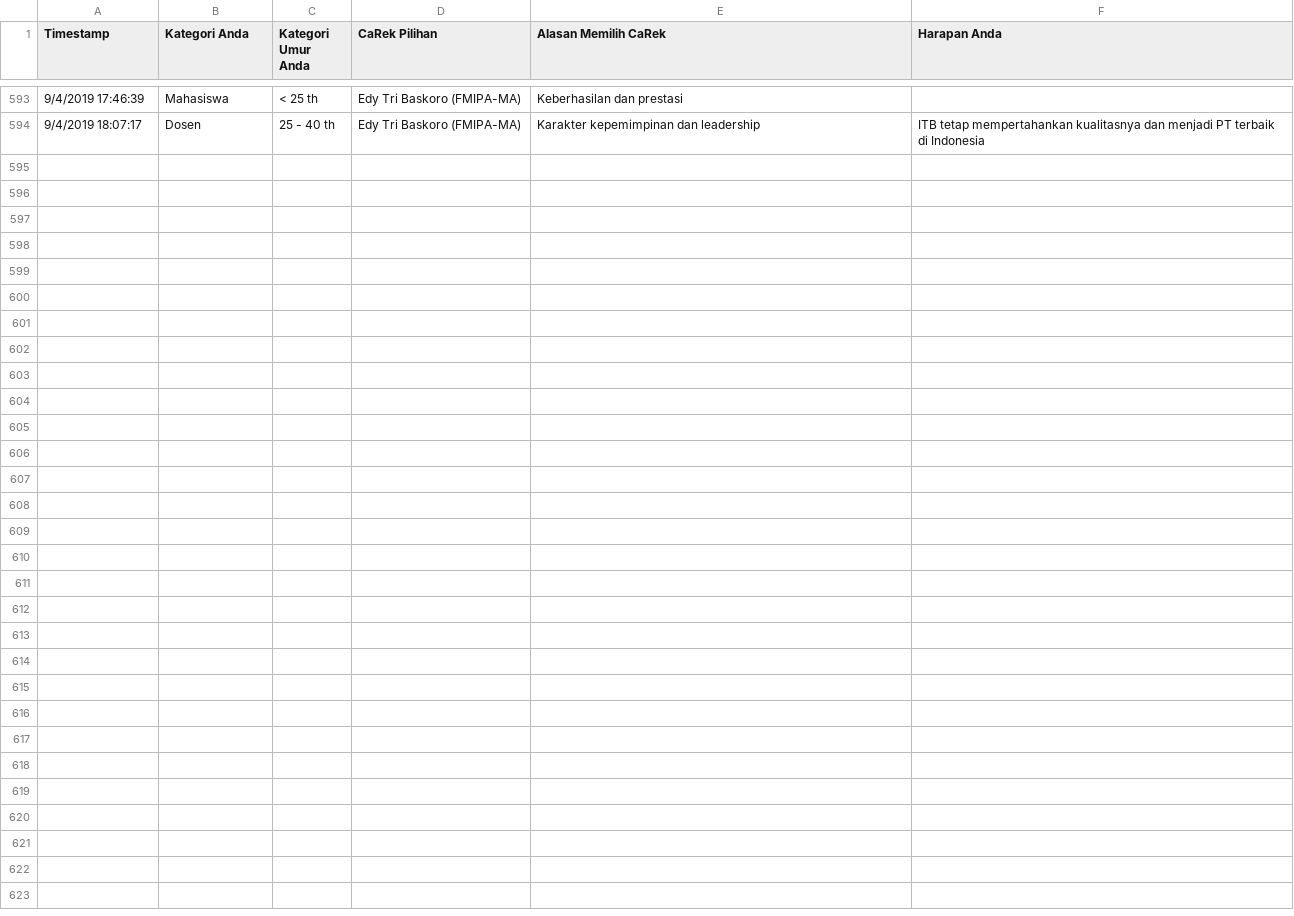
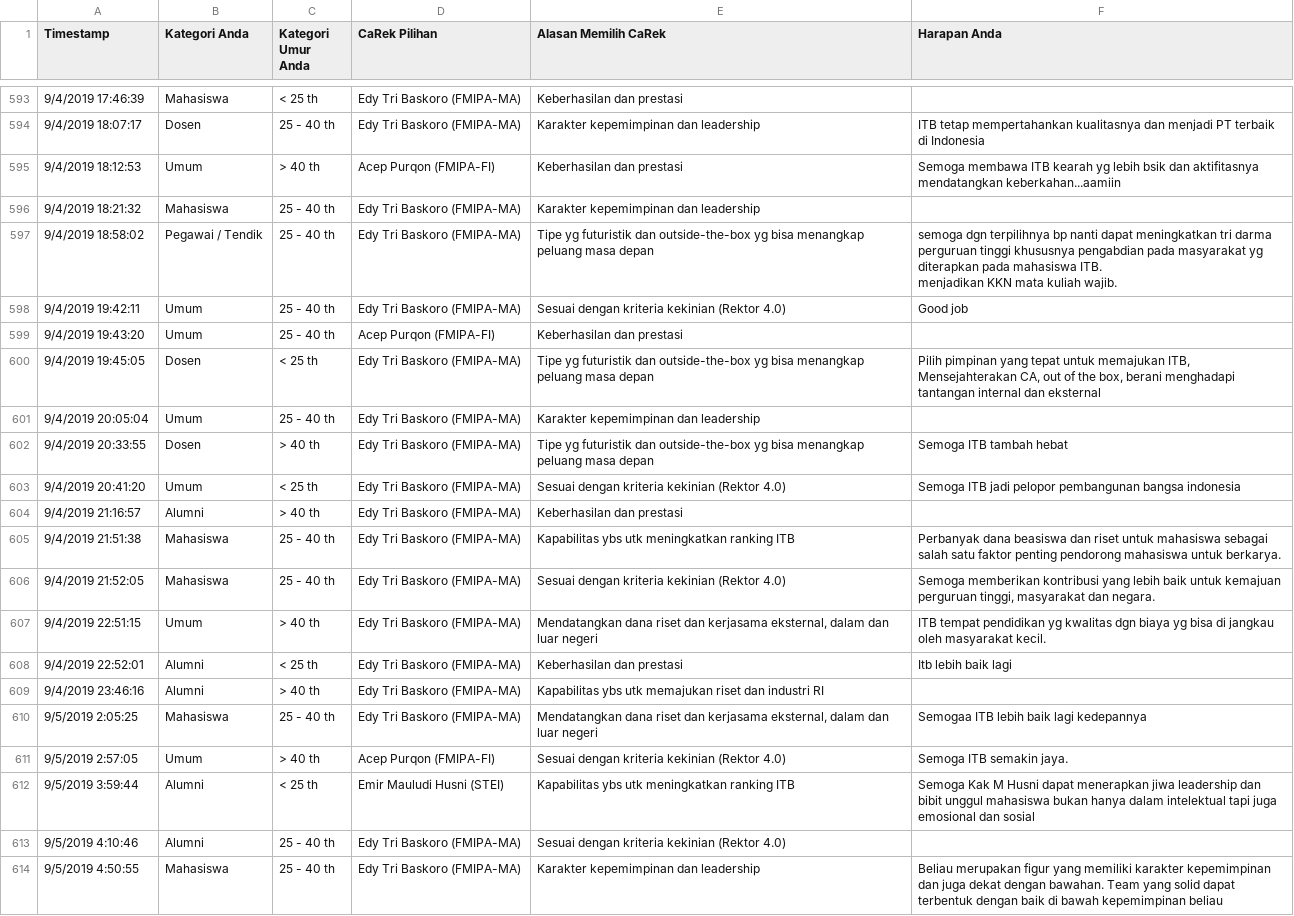
Before and after one commit to eueung/pilrek, a CSV file: pilrek.csv, drawn as a sheet; only a part is shown, gaps mark what is left out; ↵ is a line break in a cell; the diff names each change by its address in the sheet, - before the commit and + after, or states it on an @@ line.

```diff
--- a/pilrek.csv
+++ b/pilrek.csv
+row 595: 9/4/2019 18:12:53 | Umum | > 40 th | Acep Purqon (FMIPA-FI) | Keberhasilan dan prestasi | Semoga membawa ITB kearah yg lebih bsik dan aktifitasnya mendatangkan keberkahan...aamiin
+row 596: 9/4/2019 18:21:32 | Mahasiswa | 25 - 40 th | Edy Tri Baskoro (FMIPA-MA) | Karakter kepemimpinan dan leadership
+row 597: 9/4/2019 18:58:02 | Pegawai / Tendik | 25 - 40 th | Edy Tri Baskoro (FMIPA-MA) | Tipe yg futuristik dan outside-the-box yg bisa menangkap peluang masa depan | semoga dgn terpilihnya bp nanti dapat meningkatkan tri darma perguruan tinggi khususnya pengabdian pada masyarakat yg diterapkan pada mahasiswa ITB. ↵ menjadikan KKN mata kuliah wajib.
+row 598: 9/4/2019 19:42:11 | Umum | 25 - 40 th | Edy Tri Baskoro (FMIPA-MA) | Sesuai dengan kriteria kekinian (Rektor 4.0) | Good job
+row 599: 9/4/2019 19:43:20 | Umum | 25 - 40 th | Acep Purqon (FMIPA-FI) | Keberhasilan dan prestasi
+row 600: 9/4/2019 19:45:05 | Dosen | < 25 th | Edy Tri Baskoro (FMIPA-MA) | Tipe yg futuristik dan outside-the-box yg bisa menangkap peluang masa depan | Pilih pimpinan yang tepat untuk memajukan ITB, Mensejahterakan CA, out of the box, berani menghadapi tantangan internal dan eksternal
+row 601: 9/4/2019 20:05:04 | Umum | 25 - 40 th | Edy Tri Baskoro (FMIPA-MA) | Karakter kepemimpinan dan leadership
+row 602: 9/4/2019 20:33:55 | Dosen | > 40 th | Edy Tri Baskoro (FMIPA-MA) | Tipe yg futuristik dan outside-the-box yg bisa menangkap peluang masa depan | Semoga ITB tambah hebat
+row 603: 9/4/2019 20:41:20 | Umum | < 25 th | Edy Tri Baskoro (FMIPA-MA) | Sesuai dengan kriteria kekinian (Rektor 4.0) | Semoga ITB jadi pelopor pembangunan bangsa indonesia
+row 604: 9/4/2019 21:16:57 | Alumni | > 40 th | Edy Tri Baskoro (FMIPA-MA) | Keberhasilan dan prestasi
+row 605: 9/4/2019 21:51:38 | Mahasiswa | 25 - 40 th | Edy Tri Baskoro (FMIPA-MA) | Kapabilitas ybs utk meningkatkan ranking ITB | Perbanyak dana beasiswa dan riset untuk mahasiswa sebagai salah satu faktor penting pendorong mahasiswa untuk berkarya.
+row 606: 9/4/2019 21:52:05 | Mahasiswa | 25 - 40 th | Edy Tri Baskoro (FMIPA-MA) | Sesuai dengan kriteria kekinian (Rektor 4.0) | Semoga memberikan kontribusi yang lebih baik untuk kemajuan perguruan tinggi, masyarakat dan negara.
+row 607: 9/4/2019 22:51:15 | Umum | > 40 th | Edy Tri Baskoro (FMIPA-MA) | Mendatangkan dana riset dan kerjasama eksternal, dalam dan luar negeri | ITB tempat pendidikan yg kwalitas dgn biaya yg bisa di jangkau oleh masyarakat kecil.
+row 608: 9/4/2019 22:52:01 | Alumni | < 25 th | Edy Tri Baskoro (FMIPA-MA) | Keberhasilan dan prestasi | Itb lebih baik lagi
+row 609: 9/4/2019 23:46:16 | Alumni | > 40 th | Edy Tri Baskoro (FMIPA-MA) | Kapabilitas ybs utk memajukan riset dan industri RI
+row 610: 9/5/2019 2:05:25 | Mahasiswa | 25 - 40 th | Edy Tri Baskoro (FMIPA-MA) | Mendatangkan dana riset dan kerjasama eksternal, dalam dan luar negeri | Semogaa ITB lebih baik lagi kedepannya
+row 611: 9/5/2019 2:57:05 | Umum | > 40 th | Acep Purqon (FMIPA-FI) | Sesuai dengan kriteria kekinian (Rektor 4.0) | Semoga ITB semakin jaya.
+row 612: 9/5/2019 3:59:44 | Alumni | < 25 th | Emir Mauludi Husni (STEI) | Kapabilitas ybs utk meningkatkan ranking ITB | Semoga Kak M Husni dapat menerapkan jiwa leadership dan bibit unggul mahasiswa bukan hanya dalam intelektual tapi juga emosional dan sosial
+row 613: 9/5/2019 4:10:46 | Alumni | 25 - 40 th | Edy Tri Baskoro (FMIPA-MA) | Sesuai dengan kriteria kekinian (Rektor 4.0)
+row 614: 9/5/2019 4:50:55 | Mahasiswa | 25 - 40 th | Edy Tri Baskoro (FMIPA-MA) | Karakter kepemimpinan dan leadership | Beliau merupakan figur yang memiliki karakter kepemimpinan dan juga dekat dengan bawahan. Team yang solid dapat terbentuk dengan baik di bawah kepemimpinan beliau
```
Also changed, not shown: pilrek-anon.csv.
